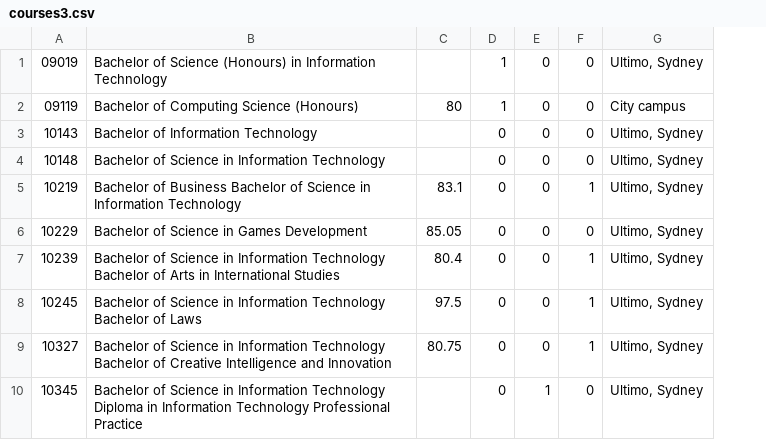
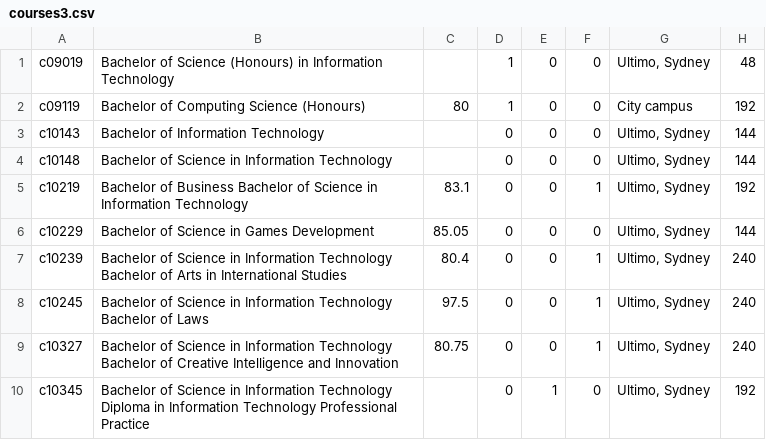
Before and after one commit to wei-research/UTSChatbot, a CSV file: data/csv/courses3.csv, drawn as a sheet; only a part is shown; removed rows and columns are numbered as before the commit, all else as after; the diff names each change by its address in the sheet, - before the commit and + after, or states it on an @@ line.

Commit message:
[CC] Updated courses table

```diff
--- a/data/csv/courses3.csv
+++ b/data/csv/courses3.csv
-column A, rows 1-10: 09019 | 09119 | 10143 | 10148 | 10219 | 10229 | 10239 | 10245 | 10327 | 10345
+column A, rows 1-10: c09019 | c09119 | c10143 | c10148 | c10219 | c10229 | c10239 | c10245 | c10327 | c10345
+column H, rows 1-10: 48 | 192 | 144 | 144 | 192 | 144 | 240 | 240 | 240 | 192
```
Also changed, not shown: 2 other files.
